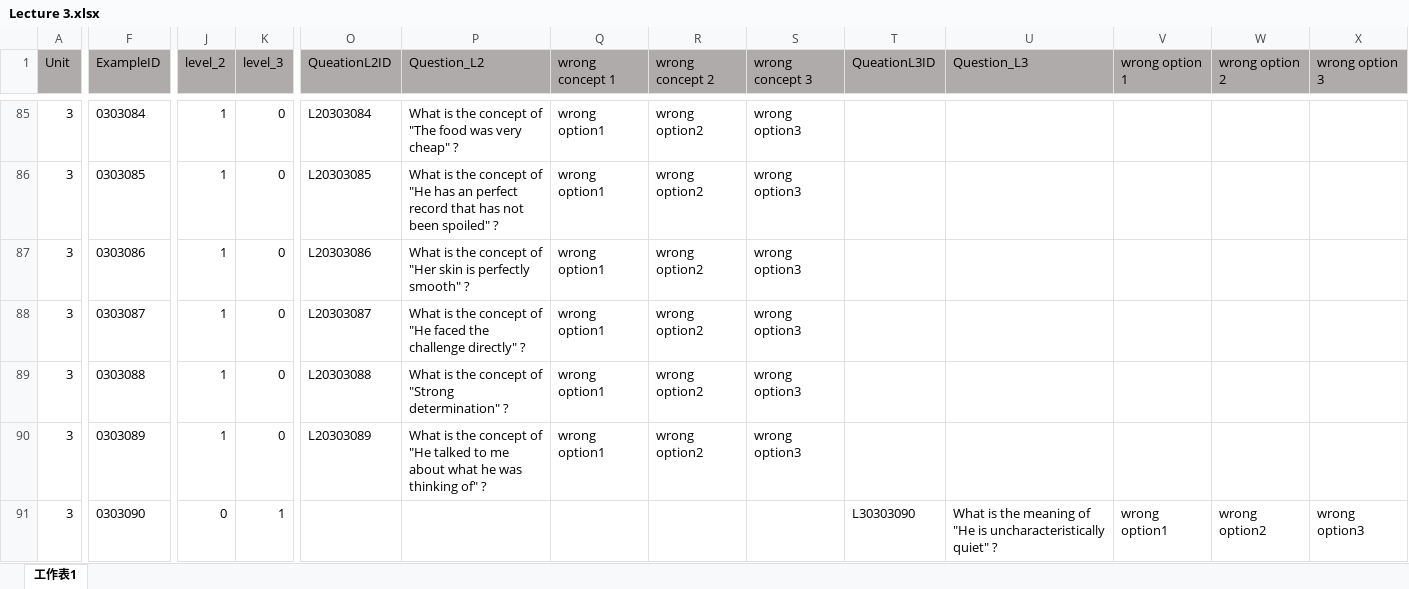
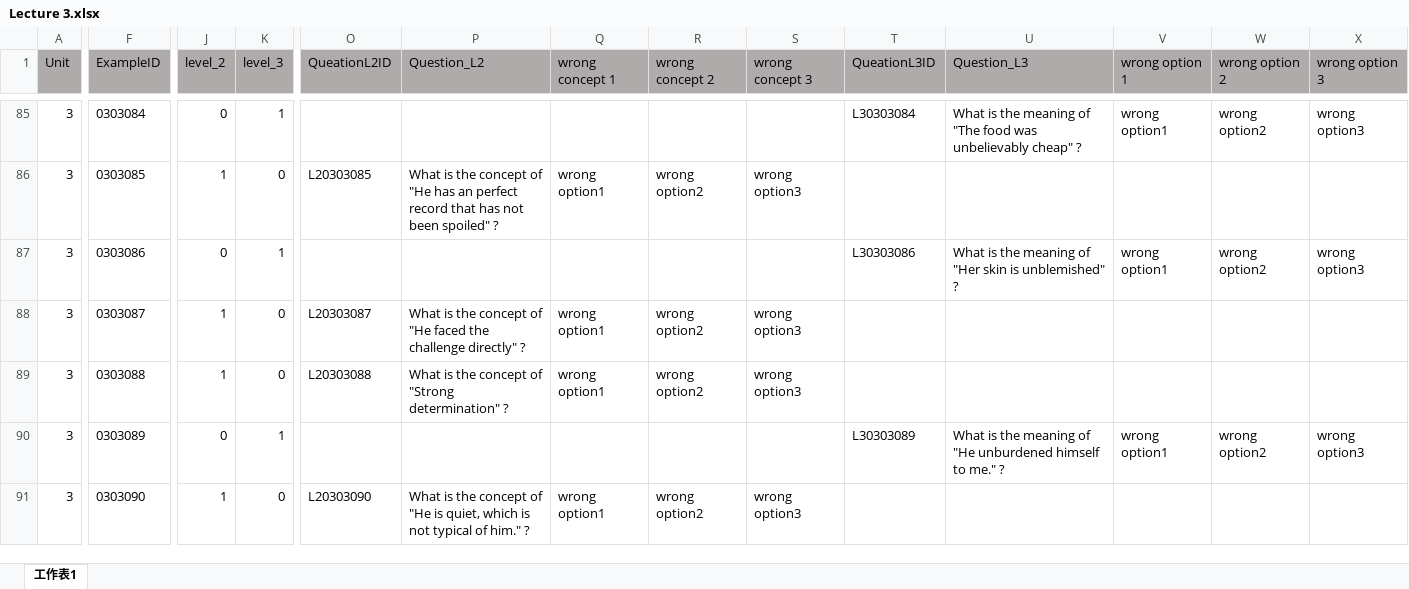
Before and after one commit to Undefeated-man/AI_teaching_project, an Excel workbook: miniproject/template/Lectures/Lecture 3.xlsx, sheet 工作表1, drawn as a sheet; only a part is shown, gaps mark what is left out; values as stored, in another font and other column widths than the file's, no borders; removed rows and columns are numbered as before the commit, all else as after; rows hold the shown columns only; the diff covers the shown part only; the diff names each change by its address in the sheet, - before the commit and + after, or states it on an @@ line.

```diff
--- a/miniproject/template/Lectures/Lecture 3.xlsx (sheet 工作表1)
+++ b/miniproject/template/Lectures/Lecture 3.xlsx (sheet 工作表1)
-J85 (level_2): 1
+J85 (level_2): 0
-K85 (level_3): 0
+K85 (level_3): 1
-O85 (QueationL2ID): L20303084
+O85 (QueationL2ID): (empty)
-P85 (Question_L2): What is the concept of "The food was very cheap" ?
+P85 (Question_L2): (empty)
-Q85 (wrong concept 1): wrong option1
+Q85 (wrong concept 1): (empty)
-R85 (wrong concept 2): wrong option2
+R85 (wrong concept 2): (empty)
-S85 (wrong concept 3): wrong option3
+S85 (wrong concept 3): (empty)
-T85 (QueationL3ID): (empty)
+T85 (QueationL3ID): L30303084
-U85 (Question_L3): (empty)
+U85 (Question_L3): What is the meaning of "The food was unbelievably cheap" ?
-V85 (wrong option 1): (empty)
+V85 (wrong option 1): wrong option1
-W85 (wrong option 2): (empty)
+W85 (wrong option 2): wrong option2
-X85 (wrong option 3): (empty)
+X85 (wrong option 3): wrong option3
-J87 (level_2): 1
+J87 (level_2): 0
-K87 (level_3): 0
+K87 (level_3): 1
-O87 (QueationL2ID): L20303086
+O87 (QueationL2ID): (empty)
-P87 (Question_L2): What is the concept of "Her skin is perfectly smooth" ?
+P87 (Question_L2): (empty)
-Q87 (wrong concept 1): wrong option1
+Q87 (wrong concept 1): (empty)
-R87 (wrong concept 2): wrong option2
+R87 (wrong concept 2): (empty)
-S87 (wrong concept 3): wrong option3
+S87 (wrong concept 3): (empty)
-T87 (QueationL3ID): (empty)
+T87 (QueationL3ID): L30303086
-U87 (Question_L3): (empty)
+U87 (Question_L3): What is the meaning of "Her skin is unblemished" ?
-V87 (wrong option 1): (empty)
+V87 (wrong option 1): wrong option1
-W87 (wrong option 2): (empty)
+W87 (wrong option 2): wrong option2
-X87 (wrong option 3): (empty)
+X87 (wrong option 3): wrong option3
+row 90: 3 | 0303089 | 0 | 1 |  |  |  |  |  | L30303089 | What is the meaning of "He unburdened himself to me." ? | wrong option1 | wrong option2 | wrong option3
-F91 (ExampleID): 0303089
+F91 (ExampleID): 0303090
-O91 (QueationL2ID): L20303089
+O91 (QueationL2ID): L20303090
-P91 (Question_L2): …of "He talked to me about what he was thinking of" ?
+P91 (Question_L2): …of "He is quiet, which is not typical of him." ?
-row 91: 3 | 0303090 | 0 | 1 |  |  |  |  |  | L30303090 | What is the meaning of "He is uncharacteristically quiet" ? | wrong option1 | wrong option2 | wrong option3
```
Also changed, not shown: 5 added rows, 5 removed rows and 589 edited cells elsewhere in this sheet, formulas that keep their value, 1 other file.
